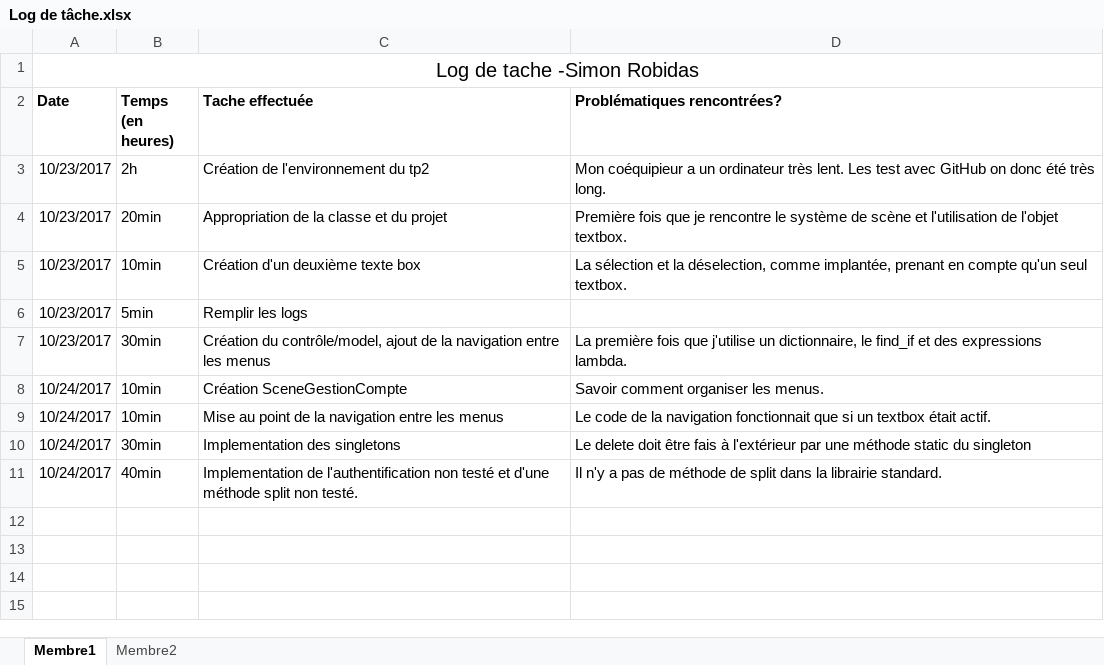
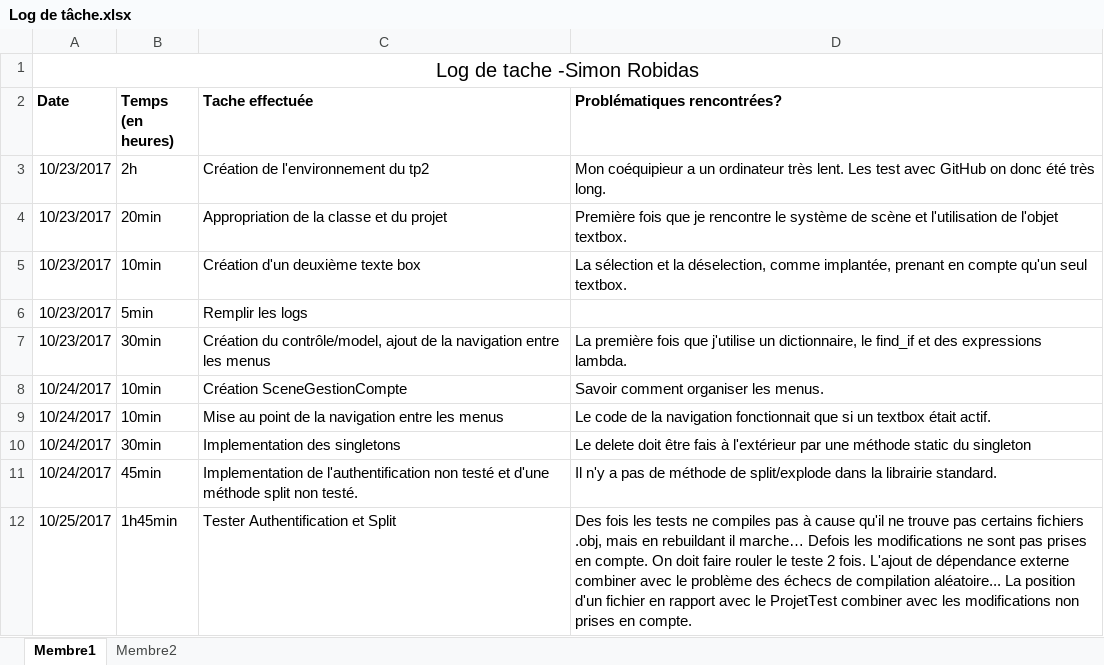
Before and after one commit to Simferoce/TP2, an Excel workbook: Log de tâche.xlsx, sheet Membre1, drawn as a sheet; values as stored, in another font and other column widths than the file's, no borders; the diff names each change by its address in the sheet, - before the commit and + after, or states it on an @@ line.

Commit message:
Création des tests pour Modele::Split, Modele::AuthentifierUtilisateur, Controle::AuthentifierUtilisateur

```diff
--- a/Log de tâche.xlsx (sheet Membre1)
+++ b/Log de tâche.xlsx (sheet Membre1)
-B11 (Temps (en heures)): 40min
+B11 (Temps (en heures)): 45min
-D11 (Problématiques rencontrées?): …méthode de split dans la…
+D11 (Problématiques rencontrées?): …méthode de split/explode dans la…
+row 12: 10/25/2017 | 1h45min | Tester Authentification et Split | Des fois les tests ne compiles pas à cause qu'il ne trouve pas certains fichiers .obj, mais en rebuildant il marche… Defois les modifications ne sont pas prises en compte. On doit faire rouler le teste 2 fois. L'ajout de dépendance externe combiner avec le problème des échecs de compilation aléatoire... La position d'un fichier en rapport avec le ProjetTest combiner avec les modifications non prises en compte.
```
Also changed, not shown: 9 other files.
